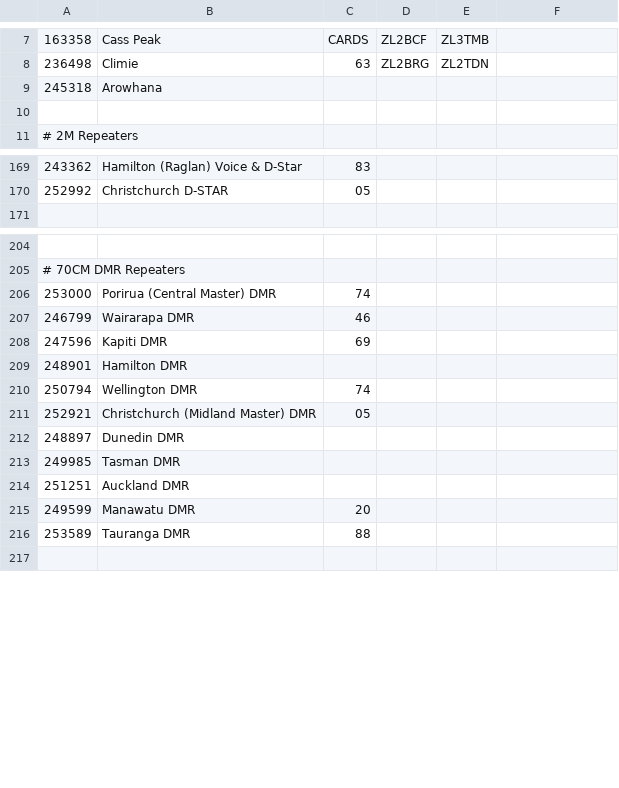
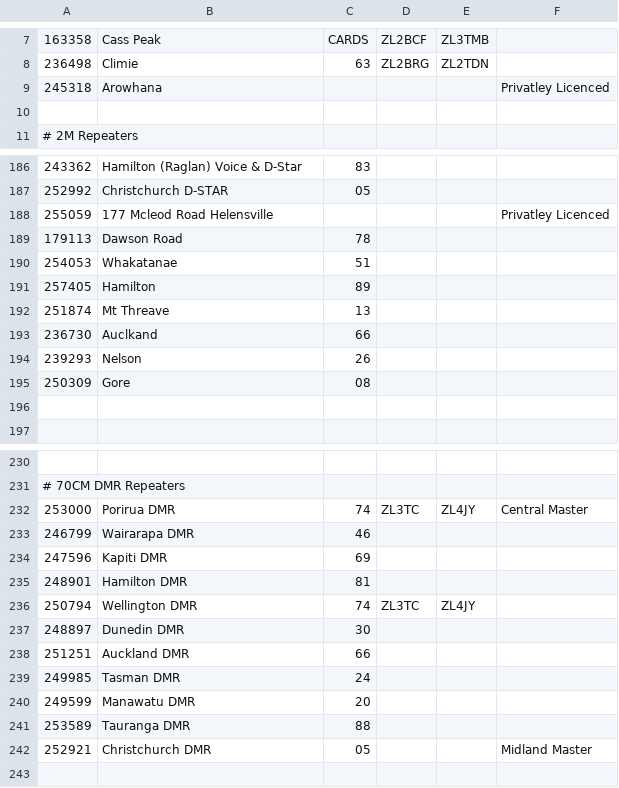
Before and after one commit to anakhanz/nzrepeaters, a CSV file: repeaters/data/info.csv, drawn as a sheet; only a part is shown, gaps mark what is left out; the diff covers the shown part only.

```diff
--- a/repeaters/data/info.csv
+++ b/repeaters/data/info.csv
@@ -8,3 +8,3 @@
 236498,Climie,63,ZL2BRG,ZL2TDN,
-245318,Arowhana,,,,
+245318,Arowhana,,,,Privatley Licenced
 
@@ -170,2 +187,11 @@
 252992,Christchurch D-STAR,05,,,
+255059,177 Mcleod Road Helensville,,,,Privatley Licenced
+179113,Dawson Road,78,,,
+254053,Whakatanae,51,,,
+257405,Hamilton,89,,,
+251874,Mt Threave,13,,,
+236730,Auclkand,66,,,
+239293,Nelson,26,,,
+250309,Gore,08,,,
+
 
@@ -205,13 +231,13 @@
 # 70CM DMR Repeaters
-253000,Porirua (Central Master) DMR,74,,,
+253000,Porirua DMR,74,ZL3TC,ZL4JY,Central Master
 246799,Wairarapa DMR,46,,,
 247596,Kapiti DMR,69,,,
-248901,Hamilton DMR,,,,
-250794,Wellington DMR,74,,,
-252921,Christchurch (Midland Master) DMR,05,,,
-248897,Dunedin DMR,,,,
-249985,Tasman DMR,,,,
-251251,Auckland DMR,,,,
+248901,Hamilton DMR,81,,,
+250794,Wellington DMR,74,ZL3TC,ZL4JY,
+248897,Dunedin DMR,30,,,
+251251,Auckland DMR,66,,,
+249985,Tasman DMR,24,,,
 249599,Manawatu DMR,20,,,
 253589,Tauranga DMR,88,,,
+252921,Christchurch DMR,05,,,Midland Master
 
```
Also changed, not shown: 28 added rows and 13 edited cells elsewhere in this file, repeaters/data/callsigns.csv.
